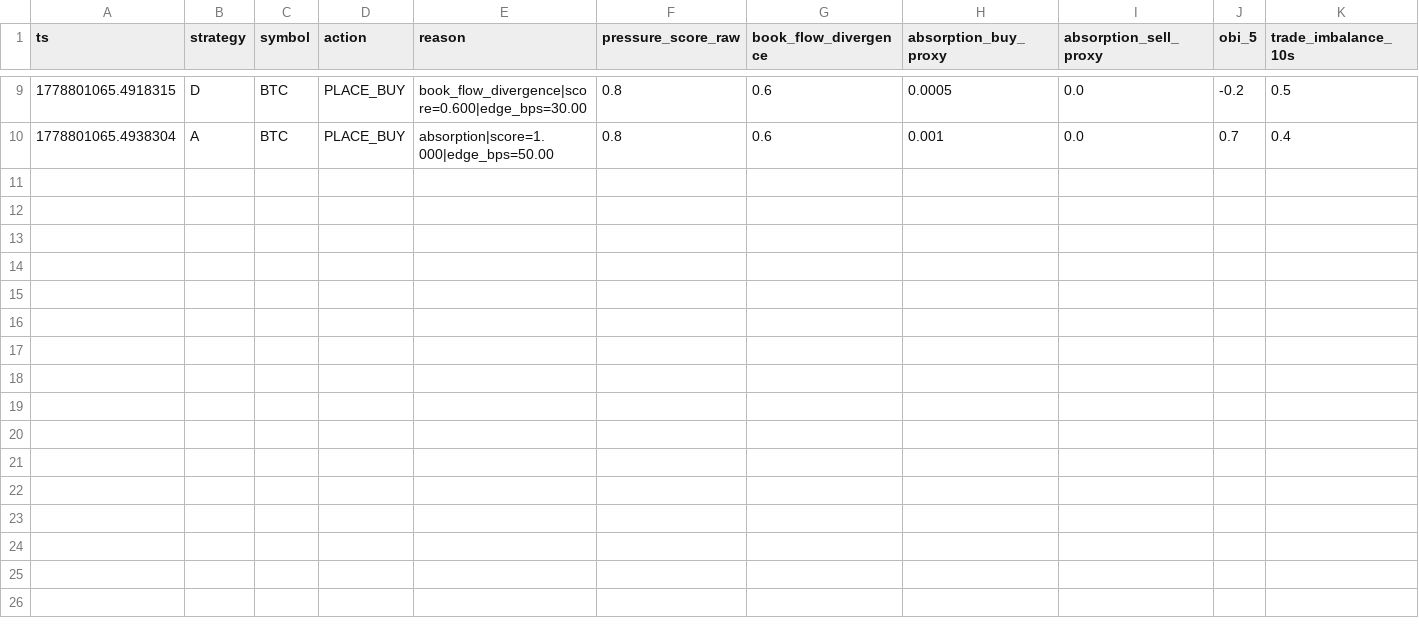
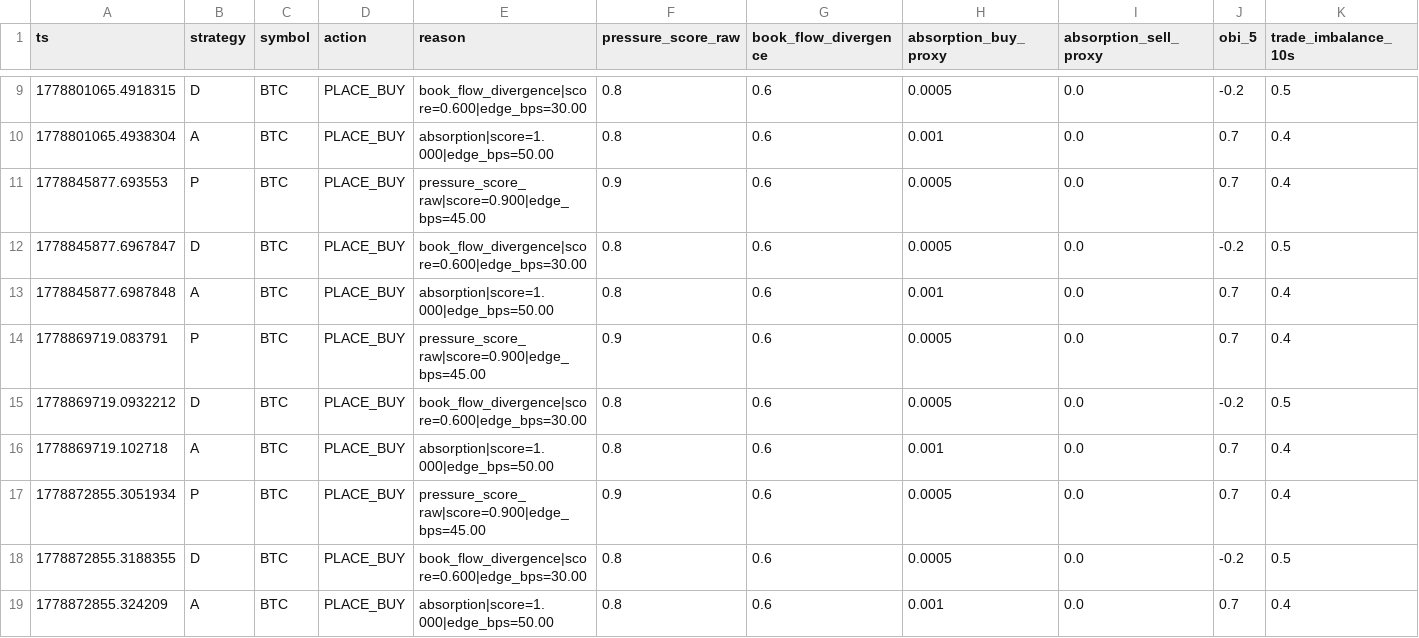
Before and after one commit to Jbdelrio/hyperliquidstrats, a CSV file: logs/alpha_signals.csv, drawn as a sheet; only a part is shown, gaps mark what is left out; rows hold the shown columns only; the diff names each change by its address in the sheet, - before the commit and + after, or states it on an @@ line.

```diff
--- a/logs/alpha_signals.csv
+++ b/logs/alpha_signals.csv
+row 11: 1778845877.693553 | P | BTC | PLACE_BUY | pressure_score_raw|score=0.900|edge_bps=45.00 | 0.9 | 0.6 | 0.0005 | 0.0 | 0.7 | 0.4
+row 12: 1778845877.6967847 | D | BTC | PLACE_BUY | book_flow_divergence|score=0.600|edge_bps=30.00 | 0.8 | 0.6 | 0.0005 | 0.0 | -0.2 | 0.5
+row 13: 1778845877.6987848 | A | BTC | PLACE_BUY | absorption|score=1.000|edge_bps=50.00 | 0.8 | 0.6 | 0.001 | 0.0 | 0.7 | 0.4
+row 14: 1778869719.083791 | P | BTC | PLACE_BUY | pressure_score_raw|score=0.900|edge_bps=45.00 | 0.9 | 0.6 | 0.0005 | 0.0 | 0.7 | 0.4
+row 15: 1778869719.0932212 | D | BTC | PLACE_BUY | book_flow_divergence|score=0.600|edge_bps=30.00 | 0.8 | 0.6 | 0.0005 | 0.0 | -0.2 | 0.5
+row 16: 1778869719.102718 | A | BTC | PLACE_BUY | absorption|score=1.000|edge_bps=50.00 | 0.8 | 0.6 | 0.001 | 0.0 | 0.7 | 0.4
+row 17: 1778872855.3051934 | P | BTC | PLACE_BUY | pressure_score_raw|score=0.900|edge_bps=45.00 | 0.9 | 0.6 | 0.0005 | 0.0 | 0.7 | 0.4
+row 18: 1778872855.3188355 | D | BTC | PLACE_BUY | book_flow_divergence|score=0.600|edge_bps=30.00 | 0.8 | 0.6 | 0.0005 | 0.0 | -0.2 | 0.5
+row 19: 1778872855.324209 | A | BTC | PLACE_BUY | absorption|score=1.000|edge_bps=50.00 | 0.8 | 0.6 | 0.001 | 0.0 | 0.7 | 0.4
```
Also changed, not shown: logs/fills_v9.csv, 21 other files.
